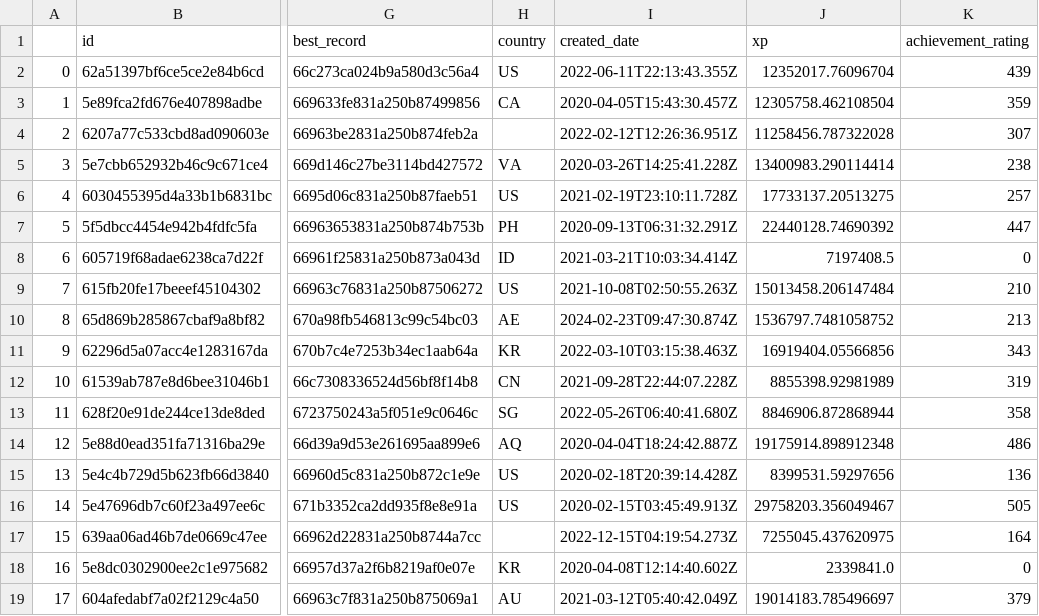
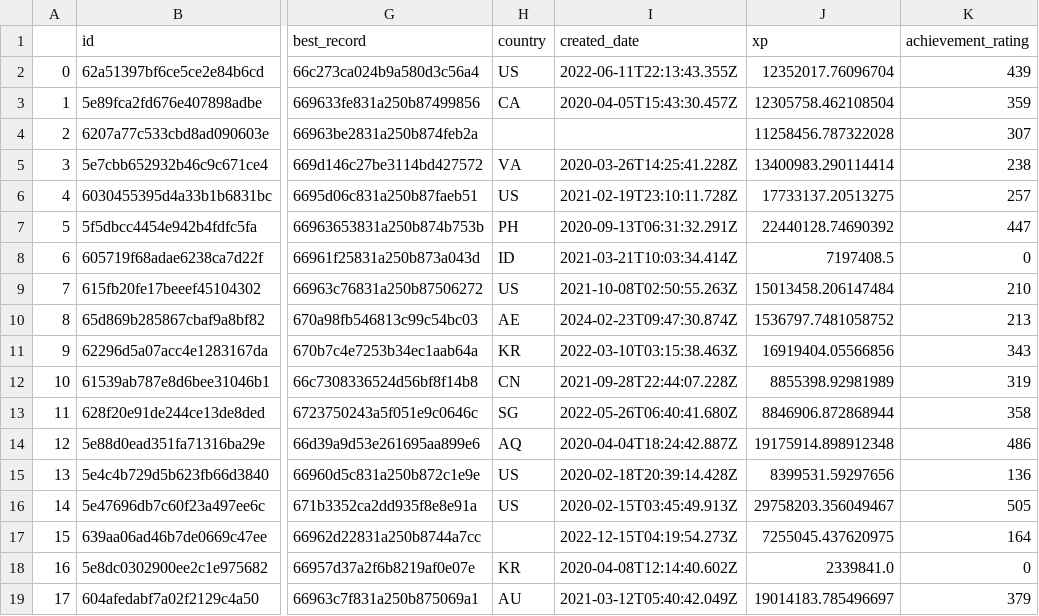
Before and after one commit to unduli-attacked/40-lines-analysis, a CSV file: out_test/compiled_user_info_cohorts_13-15.csv, drawn as a sheet; only a part is shown, gaps mark what is left out; the diff names each change by its address in the sheet, - before the commit and + after, or states it on an @@ line.

```diff
--- a/out_test/compiled_user_info_cohorts_13-15.csv
+++ b/out_test/compiled_user_info_cohorts_13-15.csv
-I4 (created_date): 2022-02-12T12:26:36.951Z
+I4 (created_date): (empty)
```
Also changed, not shown: 1 other file.
